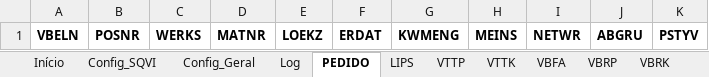
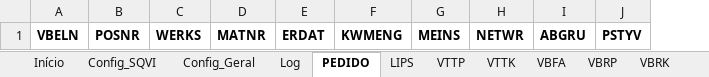
Before and after one commit to rafaelguerraunia/ETL-RPA-Cascata-Pedidos, an Excel workbook: ETL_Cascata_Pedidos.xlsm, sheet PEDIDO, drawn as a sheet; values as stored, in another font and other column widths than the file's, no borders; the diff names each change by its address in the sheet, - before the commit and + after, or states it on an @@ line.

```diff
--- a/ETL_Cascata_Pedidos.xlsm (sheet PEDIDO)
+++ b/ETL_Cascata_Pedidos.xlsm (sheet PEDIDO)
-column E, row 1: LOEKZ
```
Also changed, not shown: sheet VBRK, sheet Config_SQVI, sheet VTTP, 3 other files.
